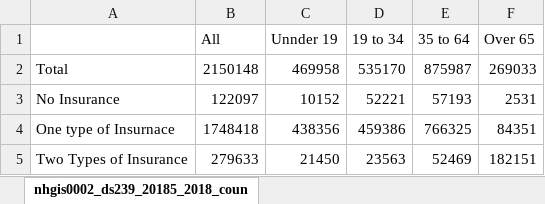
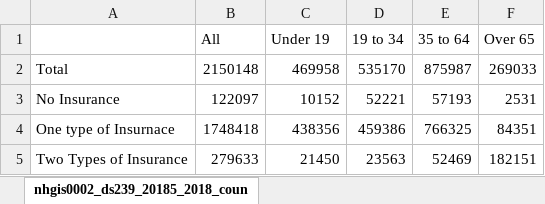
Before and after one commit to RSGriggs/543_proj, an Excel workbook: King_simple.xlsx, sheet nhgis0002_ds239_20185_2018_coun, drawn as a sheet; values as stored, in another font and other column widths than the file's, no borders; the diff names each change by its address in the sheet, - before the commit and + after, or states it on an @@ line.

Commit message:
Update King_simple.xlsx

```diff
--- a/King_simple.xlsx (sheet nhgis0002_ds239_20185_2018_coun)
+++ b/King_simple.xlsx (sheet nhgis0002_ds239_20185_2018_coun)
-C1: Unnder 19
+C1: Under 19
```
